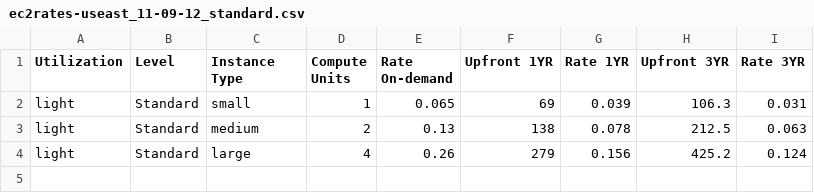
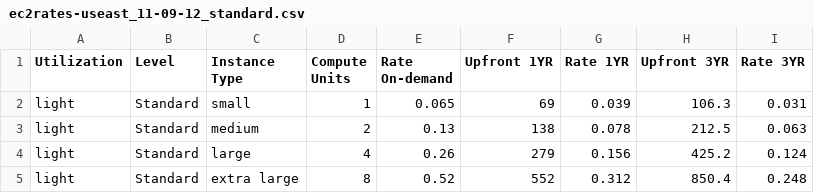
Before and after one commit to jimcadden/econ-cloud, a CSV file: src/ec2rates-useast_11-09-12_standard.csv, drawn as a sheet; the diff names each change by its address in the sheet, - before the commit and + after, or states it on an @@ line.

```diff
--- a/src/ec2rates-useast_11-09-12_standard.csv
+++ b/src/ec2rates-useast_11-09-12_standard.csv
+row 5: light | Standard | extra large | 8 | 0.52 | 552 | 0.312 | 850.4 | 0.248
```
Also changed, not shown: 3 other files.
